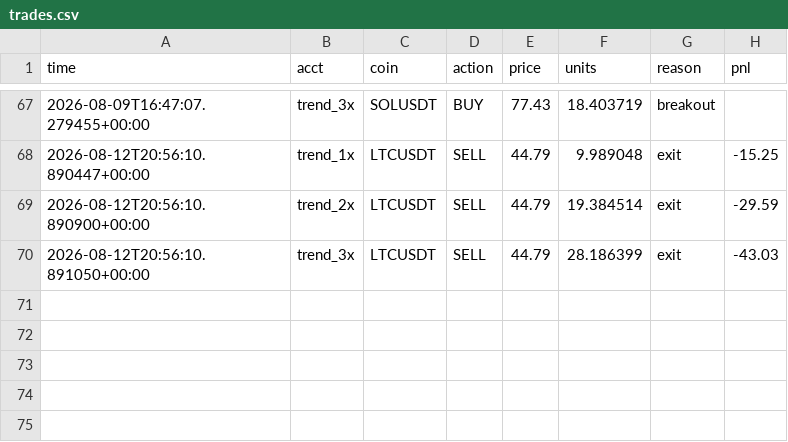
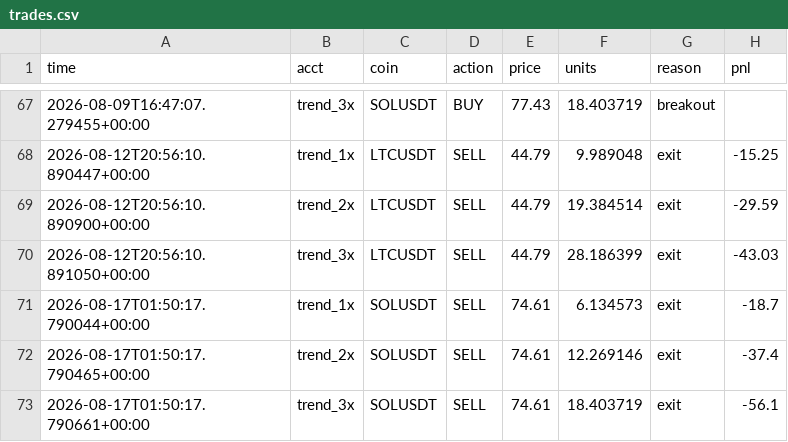
Before and after one commit to Lemonef/Quant, a CSV file: live_bot/trades.csv, drawn as a sheet; only a part is shown, gaps mark what is left out.

```diff
--- a/live_bot/trades.csv
+++ b/live_bot/trades.csv
@@ -70 +70,4 @@ time,acct,coin,action,price,units,reason,pnl
 2026-08-12T20:56:10.891050+00:00,trend_3x,LTCUSDT,SELL,44.79,28.186399,exit,-43.03
+2026-08-17T01:50:17.790044+00:00,trend_1x,SOLUSDT,SELL,74.61,6.134573,exit,-18.7
+2026-08-17T01:50:17.790465+00:00,trend_2x,SOLUSDT,SELL,74.61,12.269146,exit,-37.4
+2026-08-17T01:50:17.790661+00:00,trend_3x,SOLUSDT,SELL,74.61,18.403719,exit,-56.1
```
Also changed, not shown: live_bot/equity_crashreb_1x.csv, live_bot/equity_crashreb_2x.csv, 21 other files.
